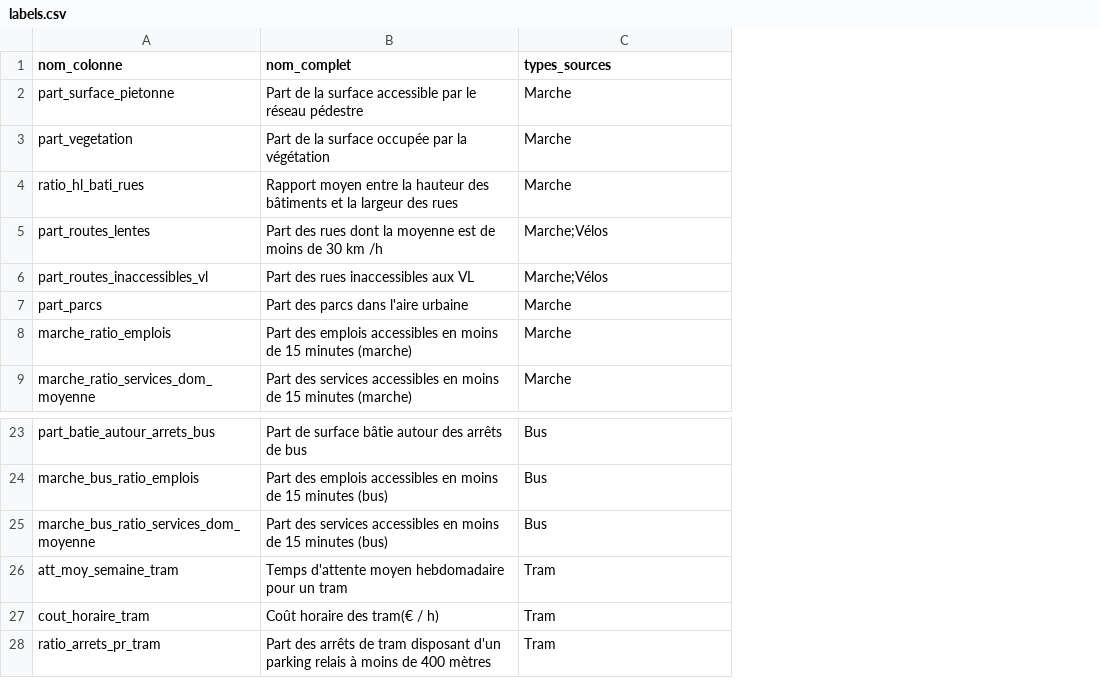
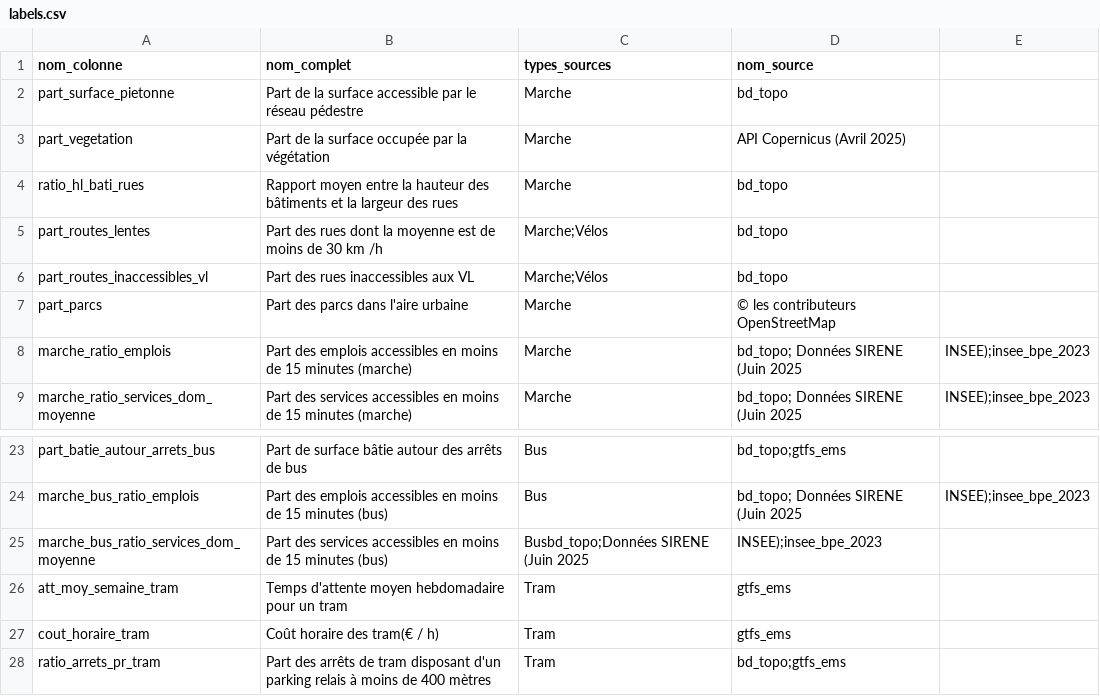
Before and after one commit to fabian-mathieu/fabian-mathieu.github.io, a CSV file: data/labels.csv, drawn as a sheet; only a part is shown, gaps mark what is left out; the diff names each change by its address in the sheet, - before the commit and + after, or states it on an @@ line.

Commit message:
Test : ajoute les sources de données pour le calcul des indicateurs

```diff
--- a/data/labels.csv
+++ b/data/labels.csv
+column D (nom_source), rows 2-9: bd_topo | API Copernicus (Avril 2025) | bd_topo | bd_topo | bd_topo | © les contributeurs OpenStreetMap | bd_topo; Données SIRENE (Juin 2025 | bd_topo; Données SIRENE (Juin 2025; rows 23-28: bd_topo;gtfs_ems | bd_topo; Données SIRENE (Juin 2025 | INSEE);insee_bpe_2023 | gtfs_ems | gtfs_ems | bd_topo;gtfs_ems
+column E, rows 8-9: INSEE);insee_bpe_2023 | INSEE);insee_bpe_2023; row 24: INSEE);insee_bpe_2023
-C25 (types_sources): Bus
+C25 (types_sources): Busbd_topo;Données SIRENE (Juin 2025
```
Also changed, not shown: 2 other files.
